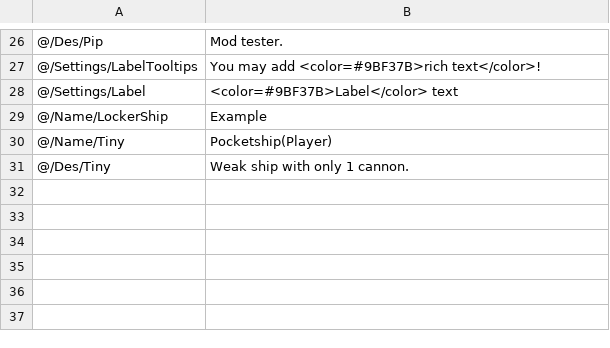
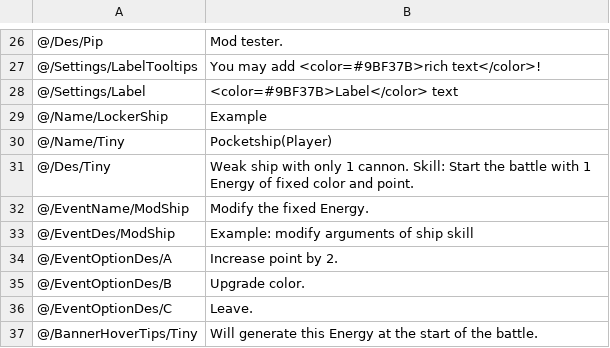
Before and after one commit to network-flows/Lonestar-Mod-Guide, a CSV file: TutorialMod/Translation/English/en.csv, drawn as a sheet; only a part is shown, gaps mark what is left out; the diff names each change by its address in the sheet, - before the commit and + after, or states it on an @@ line.

```diff
--- a/TutorialMod/Translation/English/en.csv
+++ b/TutorialMod/Translation/English/en.csv
-B31: …1 cannon.
+B31: …1 cannon. Skill: Start the battle with 1 Energy of fixed color and point.
+row 32: @/EventName/ModShip | Modify the fixed Energy.
+row 33: @/EventDes/ModShip | Example: modify arguments of ship skill
+row 34: @/EventOptionDes/A | Increase point by 2.
+row 35: @/EventOptionDes/B | Upgrade color.
+row 36: @/EventOptionDes/C | Leave.
+row 37: @/BannerHoverTips/Tiny | Will generate this Energy at the start of the battle.
```
Also changed, not shown: TutorialMod/Content/EncounterEvents.csv, TutorialMod/Content/Ship.csv, 14 other files.
